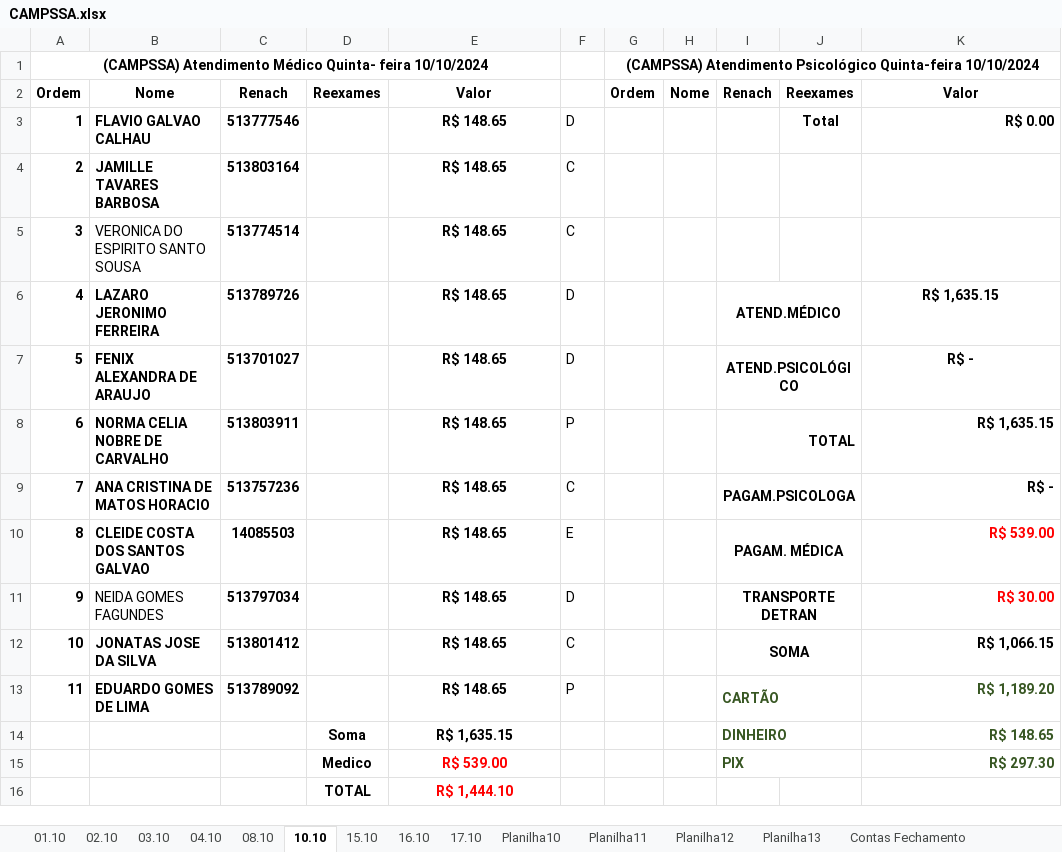
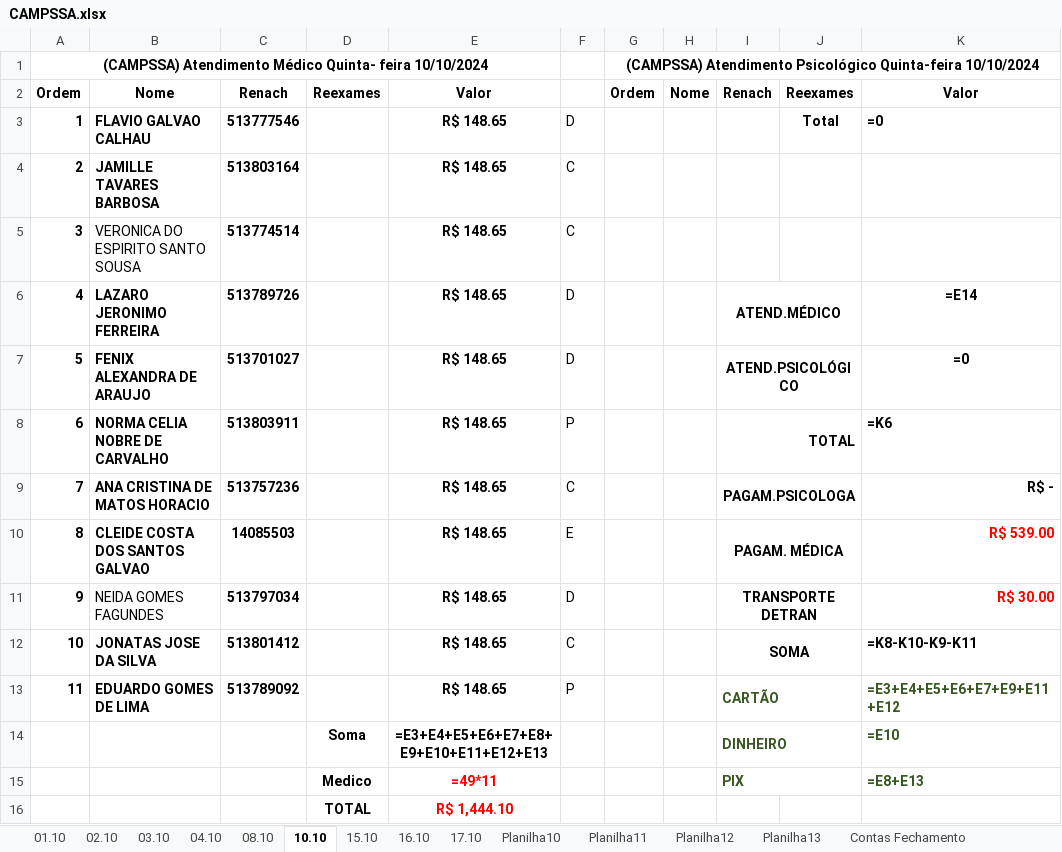
Before and after one commit to Lucaascf/Projeto-Detran, an Excel workbook: CAMPSSA.xlsx, sheet 10.10, drawn as a sheet; values as stored, in another font and other column widths than the file's, no borders; formulas without a stored value are shown as written; the diff names each change by its address in the sheet, - before the commit and + after, or states it on an @@ line.

```diff
--- a/CAMPSSA.xlsx (sheet 10.10)
+++ b/CAMPSSA.xlsx (sheet 10.10)
-K3: R$ 0.00
+K3: =0
-K6: R$ 1,635.15
+K6: =E14
-K7: R$ -
+K7: =0
-K8: R$ 1,635.15
+K8: =K6
-K12: R$ 1,066.15
+K12: =K8-K10-K9-K11
-K13: R$ 1,189.20
+K13: =E3+E4+E5+E6+E7+E9+E11+E12
-E14: R$ 1,635.15
+E14: =E3+E4+E5+E6+E7+E8+E9+E10+E11+E12+E13
-K14: R$ 148.65
+K14: =E10
-E15: R$ 539.00
+E15: =49*11
-K15: R$ 297.30
+K15: =E8+E13
```
Also changed, not shown: sheet Planilha15, sheet 15.10, sheet 03.10, sheet 16.10, sheet 02.10, sheet 04.10, 2 more sheets, 3 other files.
